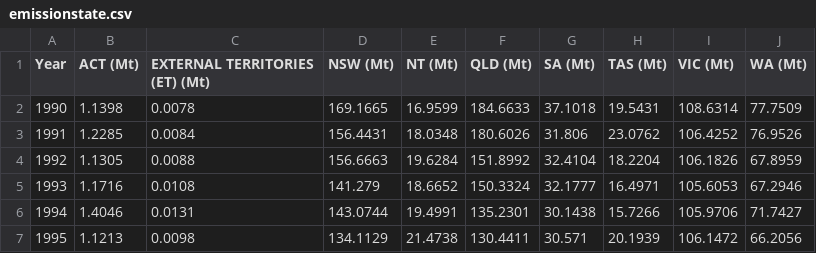
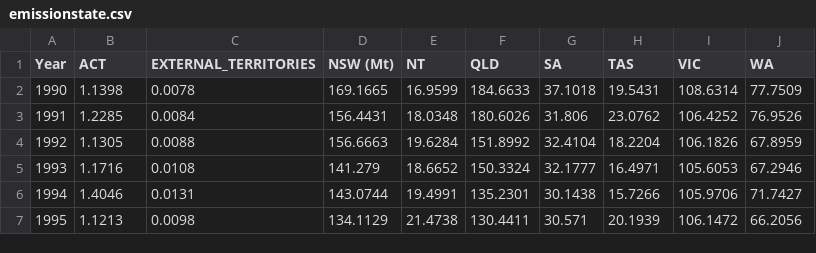
Before and after one commit to shaunliaw122/datavis2, a CSV file: emissionstate.csv, drawn as a sheet; only a part is shown.

Commit message:
Update emissionstate.csv

```diff
--- a/emissionstate.csv
+++ b/emissionstate.csv
@@ -1,2 +1,2 @@
-Year,ACT (Mt),EXTERNAL TERRITORIES (ET) (Mt),NSW (Mt),NT (Mt),QLD (Mt),SA (Mt),TAS (Mt),VIC (Mt),WA (Mt)
+Year,ACT,EXTERNAL_TERRITORIES,NSW (Mt),NT,QLD,SA,TAS,VIC,WA
 1990,1.1398,0.0078,169.1665,16.9599,184.6633,37.1018,19.5431,108.6314,77.7509
```
